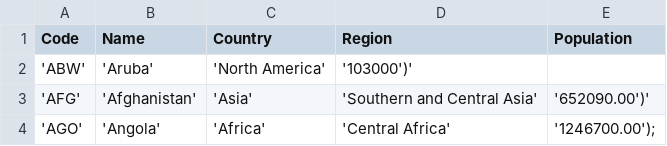
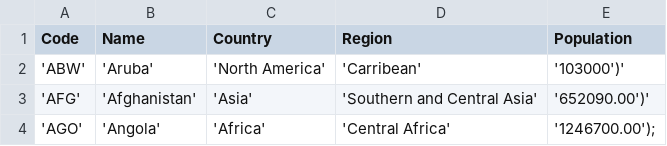
Before and after one commit to 40591091-ShannonKane/sem, a CSV file: SELECT Name, Population.csv, drawn as a sheet.

Commit message:
Update SELECT Name, Population.csv

```diff
--- a/SELECT Name, Population.csv
+++ b/SELECT Name, Population.csv
@@ -1,3 +1,3 @@
 Code,Name,Country,Region,Population
-'ABW','Aruba','North America','103000')'
+'ABW','Aruba','North America','Carribean','103000')'
 'AFG','Afghanistan','Asia','Southern and Central Asia','652090.00')'
```
